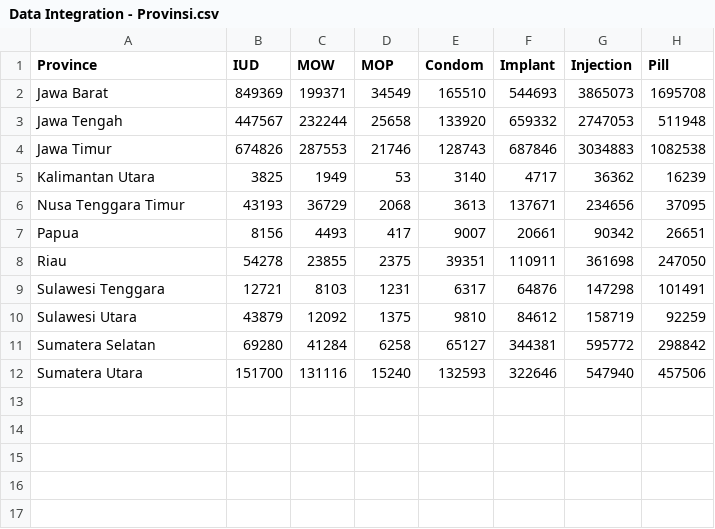
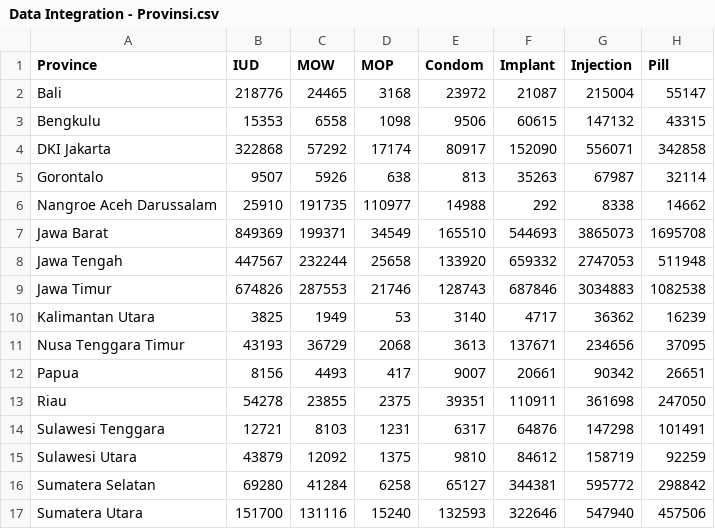
Before and after one commit to Alqurtubi17/contraceptive-clustering, a CSV file: Data Integration - Provinsi.csv, drawn as a sheet; the diff names each change by its address in the sheet, - before the commit and + after, or states it on an @@ line.

Commit message:
Update Data Integration - Provinsi.csv

```diff
--- a/Data Integration - Provinsi.csv
+++ b/Data Integration - Provinsi.csv
+row 2: Bali | 218776 | 24465 | 3168 | 23972 | 21087 | 215004 | 55147
+row 3: Bengkulu | 15353 | 6558 | 1098 | 9506 | 60615 | 147132 | 43315
+row 4: DKI Jakarta | 322868 | 57292 | 17174 | 80917 | 152090 | 556071 | 342858
+row 5: Gorontalo | 9507 | 5926 | 638 | 813 | 35263 | 67987 | 32114
+row 6: Nangroe Aceh Darussalam | 25910 | 191735 | 110977 | 14988 | 292 | 8338 | 14662
```
